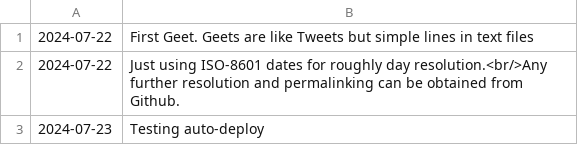
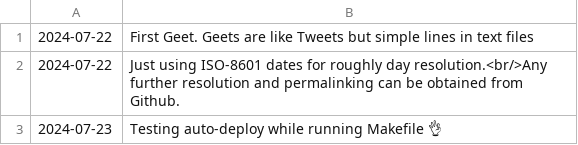
Before and after one commit to geetduggal/geetduggal.github.io, a TSV file: geets.tsv, drawn as a sheet.

Commit message:
Update geets.tsv

```diff
--- a/geets.tsv
+++ b/geets.tsv
@@ -2,2 +2,2 @@
 2024-07-22	Just using ISO-8601 dates for roughly day resolution.<br/>Any further resolution and permalinking can be obtained from Github.
-2024-07-23	Testing auto-deploy
+2024-07-23	Testing auto-deploy while running Makefile 👌
```
